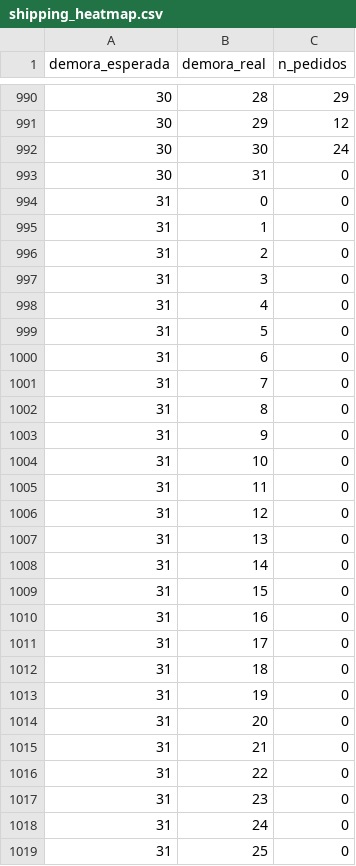
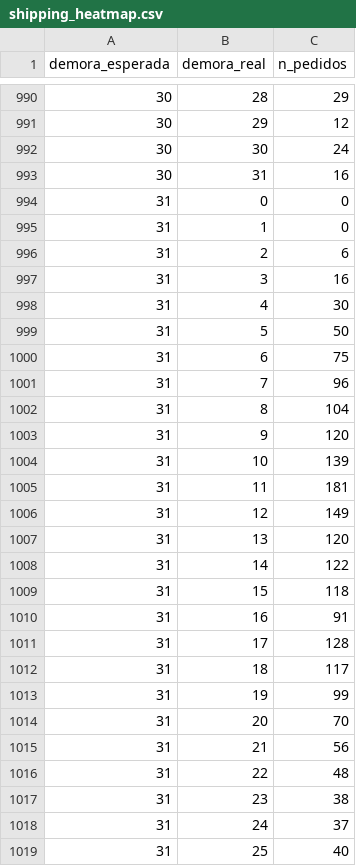
Before and after one commit to fkeiler/ExploracaoECommerce, a CSV file: data/shipping_heatmap.csv, drawn as a sheet; only a part is shown, gaps mark what is left out; the diff covers the shown part only.

```diff
--- a/data/shipping_heatmap.csv
+++ b/data/shipping_heatmap.csv
@@ -992,28 +992,28 @@ demora_esperada,demora_real,n_pedidos
 30,30,24
-30,31,0
+30,31,16
 31,0,0
 31,1,0
-31,2,0
-31,3,0
-31,4,0
-31,5,0
-31,6,0
-31,7,0
-31,8,0
-31,9,0
-31,10,0
-31,11,0
-31,12,0
-31,13,0
-31,14,0
-31,15,0
-31,16,0
-31,17,0
-31,18,0
-31,19,0
-31,20,0
-31,21,0
-31,22,0
-31,23,0
-31,24,0
-31,25,0
+31,2,6
+31,3,16
+31,4,30
+31,5,50
+31,6,75
+31,7,96
+31,8,104
+31,9,120
+31,10,139
+31,11,181
+31,12,149
+31,13,120
+31,14,122
+31,15,118
+31,16,91
+31,17,128
+31,18,117
+31,19,99
+31,20,70
+31,21,56
+31,22,48
+31,23,38
+31,24,37
+31,25,40
```
Also changed, not shown: 25 edited cells elsewhere in this file, 4 other files.
